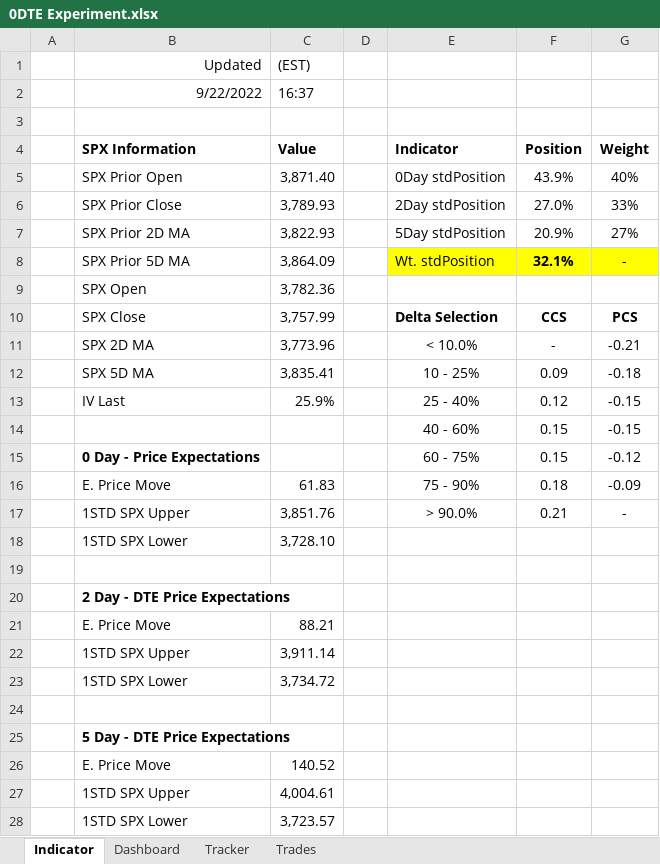
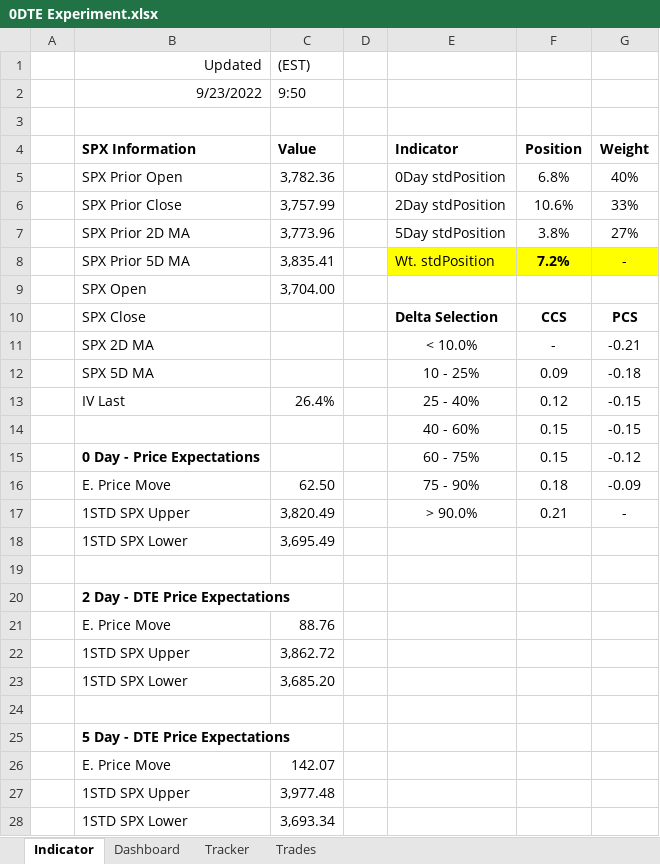
Before and after one commit to SimonisWrong/investingModels, an Excel workbook: 0DTE Experiment.xlsx, sheet Indicator, drawn as a sheet; values as stored, in another font and other column widths than the file's, no borders; removed rows and columns are numbered as before the commit, all else as after; the diff names each change by its address in the sheet, - before the commit and + after, or states it on an @@ line.

```diff
--- a/0DTE Experiment.xlsx (sheet Indicator)
+++ b/0DTE Experiment.xlsx (sheet Indicator)
-row 2:  | 9/22/2022 | 16:37
+row 2:  | 9/23/2022 | 9:50
-C5 (Value): 3,871.40
+C5 (Value): 3,782.36
-F5 (Position): 43.9%
+F5 (Position): 6.8%
-C6 (Value): 3,789.93
+C6 (Value): 3,757.99
-F6 (Position): 27.0%
+F6 (Position): 10.6%
-C7 (Value): 3,822.93
+C7 (Value): 3,773.96
-F7 (Position): 20.9%
+F7 (Position): 3.8%
-C8 (Value): 3,864.09
+C8 (Value): 3,835.41
-F8 (Position): 32.1%
+F8 (Position): 7.2%
-C9 (Value): 3,782.36
+C9 (Value): 3,704.00
-C10 (Value): 3,757.99
+C10 (Value): (empty)
-C11 (Value): 3,773.96
+C11 (Value): (empty)
-C12 (Value): 3,835.41
+C12 (Value): (empty)
-C13 (Value): 25.9%
+C13 (Value): 26.4%
-C16 (Value): 61.83
+C16 (Value): 62.50
-C17 (Value): 3,851.76
+C17 (Value): 3,820.49
-C18 (Value): 3,728.10
+C18 (Value): 3,695.49
-C21 (Value): 88.21
+C21 (Value): 88.76
-C22 (Value): 3,911.14
+C22 (Value): 3,862.72
-C23 (Value): 3,734.72
+C23 (Value): 3,685.20
-C26 (Value): 140.52
+C26 (Value): 142.07
-C27 (Value): 4,004.61
+C27 (Value): 3,977.48
-C28 (Value): 3,723.57
+C28 (Value): 3,693.34
```
Also changed, not shown: sheet Trades, sheet Tracker, sheet Dashboard.
